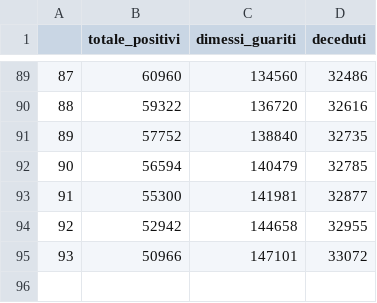
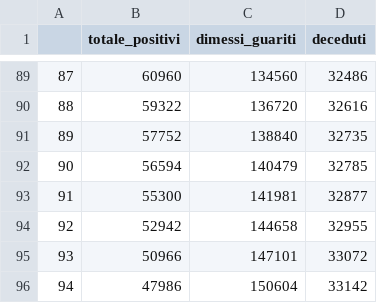
Before and after one commit to PieGroppelli/ADC19, a CSV file: PieGroppelli/datiADC19.csv, drawn as a sheet; only a part is shown, gaps mark what is left out.

Commit message:
update

```diff
--- a/PieGroppelli/datiADC19.csv
+++ b/PieGroppelli/datiADC19.csv
@@ -95 +95,2 @@
 93,50966,147101,33072
+94,47986,150604,33142
```
